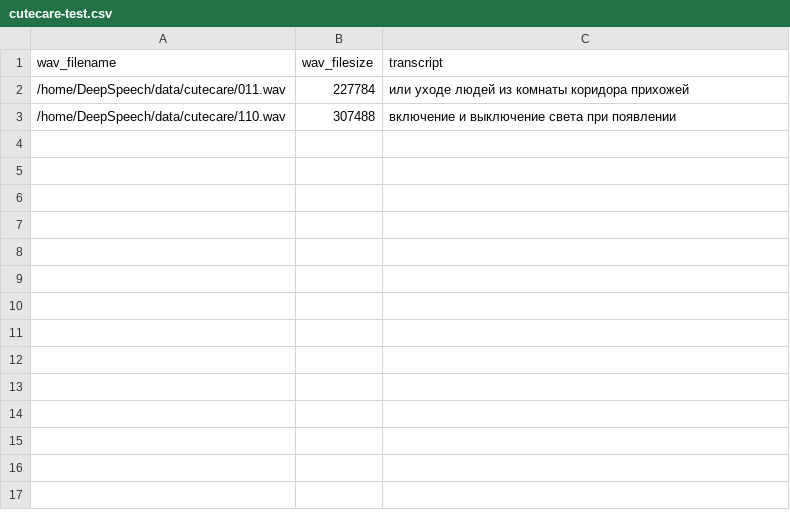
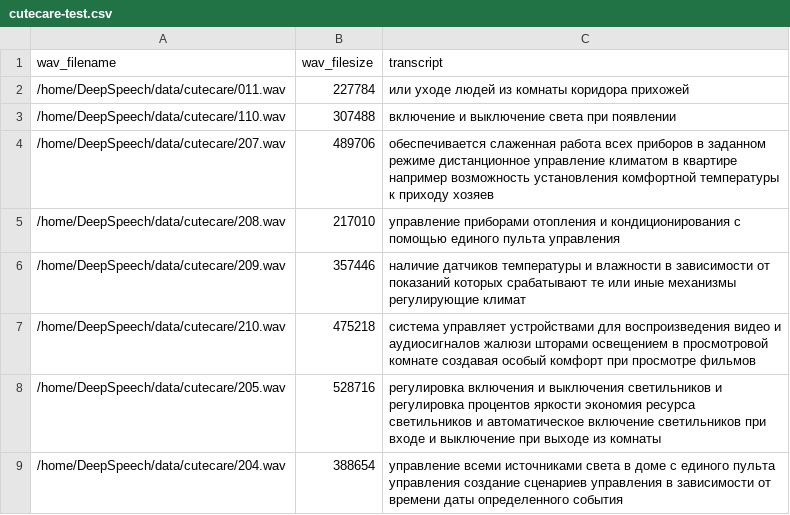
Before and after one commit to cutecare/DeepSpeech, a CSV file: data/cutecare/cutecare-test.csv, drawn as a sheet.

```diff
--- a/data/cutecare/cutecare-test.csv
+++ b/data/cutecare/cutecare-test.csv
@@ -3 +3,7 @@ wav_filename,wav_filesize,transcript
 /home/DeepSpeech/data/cutecare/110.wav,307488,включение и выключение света при появлении
+/home/DeepSpeech/data/cutecare/207.wav,489706,обеспечивается слаженная работа всех приборов в заданном режиме дистанционное управление климатом в квартире например возможность установления комфортной температуры к приходу хозяев
+/home/DeepSpeech/data/cutecare/208.wav,217010,управление приборами отопления и кондиционирования с помощью единого пульта управления
+/home/DeepSpeech/data/cutecare/209.wav,357446,наличие датчиков температуры и влажности в зависимости от показаний которых срабатывают те или иные механизмы регулирующие климат
+/home/DeepSpeech/data/cutecare/210.wav,475218,система управляет устройствами для воспроизведения видео и аудиосигналов жалюзи шторами освещением в просмотровой комнате создавая особый комфорт при просмотре фильмов
+/home/DeepSpeech/data/cutecare/205.wav,528716,регулировка включения и выключения светильников и регулировка процентов яркости экономия ресурса светильников и автоматическое включение светильников при входе и выключение при выходе из комнаты
+/home/DeepSpeech/data/cutecare/204.wav,388654,управление всеми источниками света в доме с единого пульта управления создание сценариев управления в зависимости от времени даты определенного  события
```
Also changed, not shown: data/cutecare/cutecare-train.csv.
